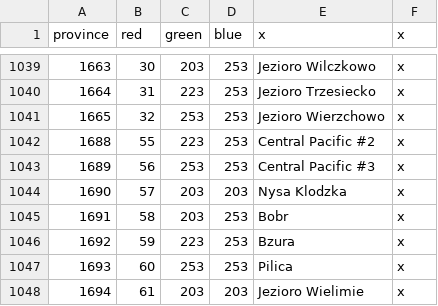
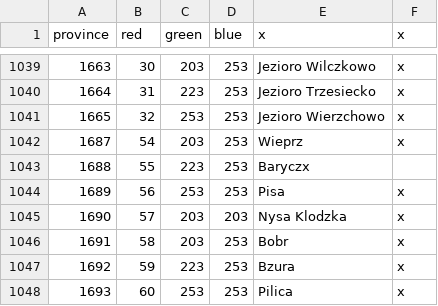
Before and after one commit to GminaUniversalis/Gmina-Universalis, a CSV file: map/definition.csv, drawn as a sheet; only a part is shown, gaps mark what is left out; the shorter side is filled out with more unchanged rows.

Commit message:
Barycz + Pisa + Wieprz

```diff
--- a/map/definition.csv
+++ b/map/definition.csv
@@ -1041,4 +1041,5 @@ province;red;green;blue;x;x
 1665;32;253;253;Jezioro Wierzchowo;x
-1688;55;223;253;Central Pacific #2;x
-1689;56;253;253;Central Pacific #3;x
+1687;54;203;253;Wieprz;x
+1688;55;223;253;Baryczx
+1689;56;253;253;Pisa;x
 1690;57;203;203;Nysa Klodzka;x
```
Also changed, not shown: 6 other files.
